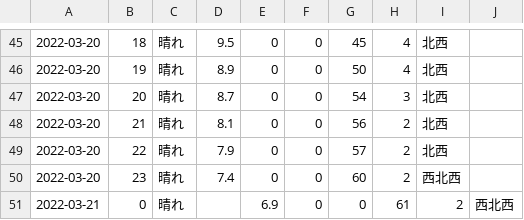
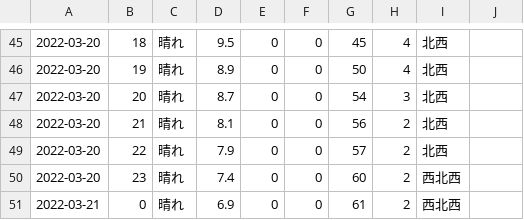
Before and after one commit to ndlopez/weather, a CSV file: data/tenki_hour.csv, drawn as a sheet; only a part is shown, gaps mark what is left out; the diff names each change by its address in the sheet, - before the commit and + after, or states it on an @@ line.

Commit message:
Fixed error produced by SED
Actually SED did a good job, I was not specific enough

```diff
--- a/data/tenki_hour.csv
+++ b/data/tenki_hour.csv
-D51: (empty)
+D51: 6.9
-E51: 6.9
+E51: 0
-G51: 0
+G51: 61
-H51: 61
+H51: 2
-I51: 2
+I51: 西北西
-J51: 西北西
+J51: (empty)
```
